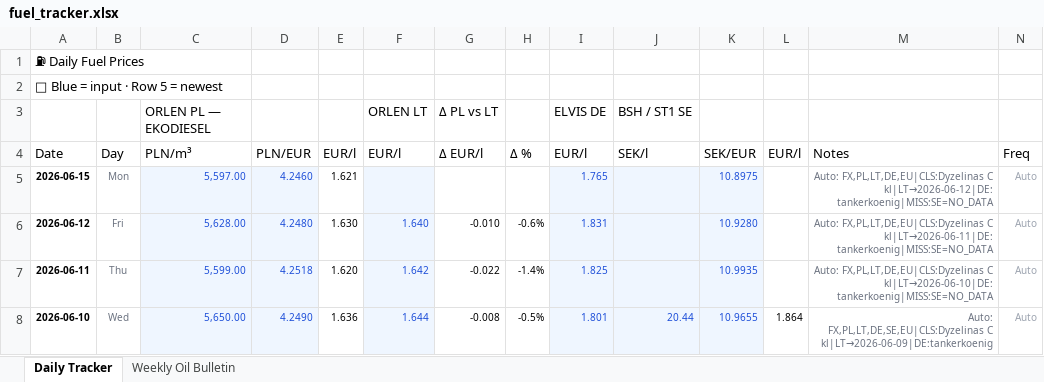
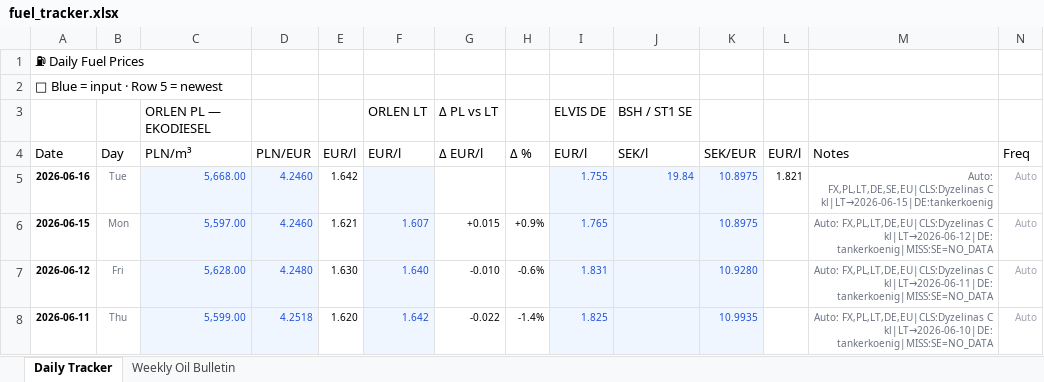
Before and after one commit to harkis123/Fuel-Tracker, an Excel workbook: fuel_tracker.xlsx, sheet Daily Tracker, drawn as a sheet; only a part is shown; the shorter side is filled out with more unchanged rows; values as stored, in another font and other column widths than the file's, no borders; addresses are those after the commit; the diff names each change by its address in the sheet, - before the commit and + after, or states it on an @@ line.

```diff
--- a/fuel_tracker.xlsx (sheet Daily Tracker)
+++ b/fuel_tracker.xlsx (sheet Daily Tracker)
+row 5: 2026-06-16 | Tue | 5,668.00 | 4.2460 | 1.642 |  |  |  | 1.755 | 19.84 | 10.8975 | 1.821 | Auto: FX,PL,LT,DE,SE,EU|CLS:Dyzelinas C kl|LT→2026-06-15|DE:tankerkoenig | Auto
-F6: (empty)
+F6: 1.607
-G6: (empty)
+G6: +0.015
-H6: (empty)
+H6: +0.9%
```
Also changed, not shown: 1 other file.
